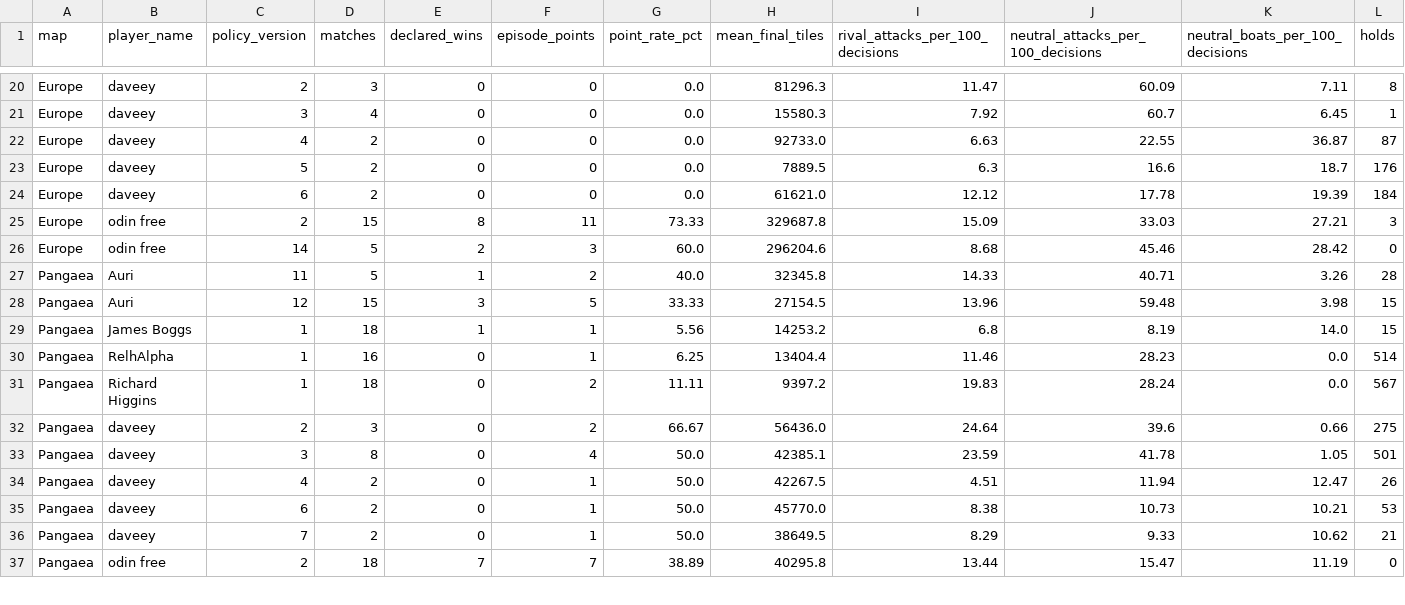
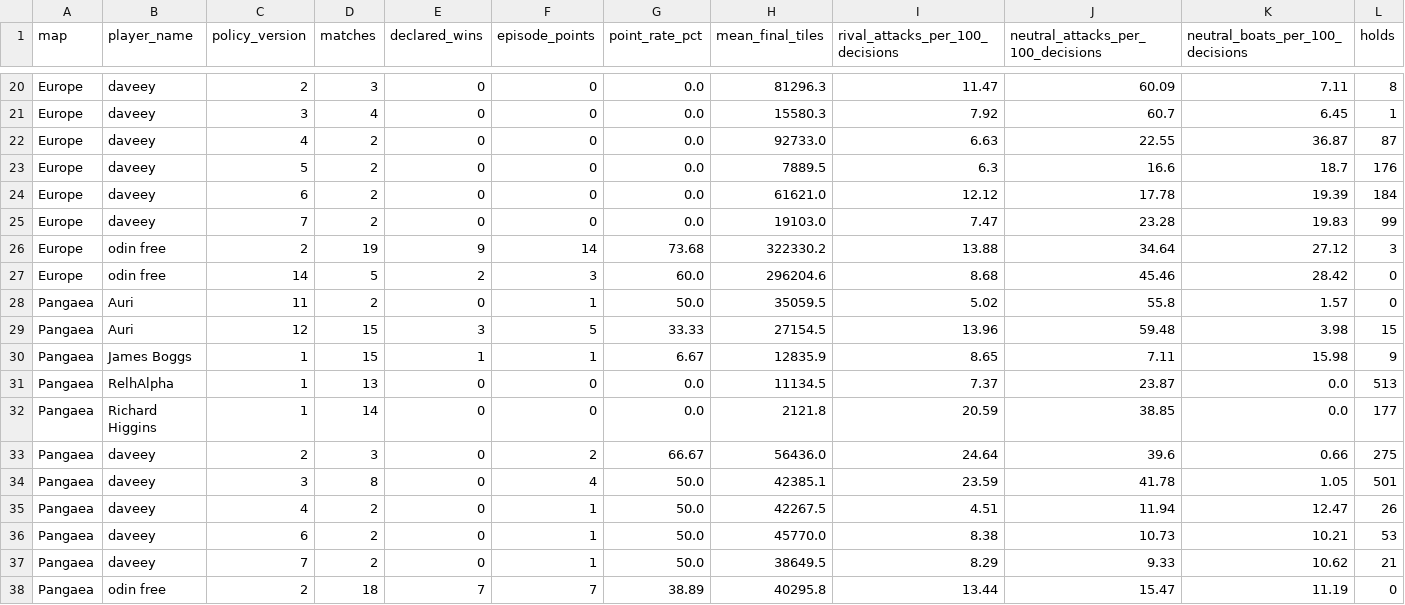
Before and after one commit to welttowelt/proxywar-coworld-starter, a CSV file: data/analysis/map_policy_performance.csv, drawn as a sheet; only a part is shown, gaps mark what is left out; the diff covers the shown part only.

```diff
--- a/data/analysis/map_policy_performance.csv
+++ b/data/analysis/map_policy_performance.csv
@@ -24,9 +24,10 @@ Europe,daveey,5,2,0,0,0.0,7889.5,6.3,16.6,18.7,176
 Europe,daveey,6,2,0,0,0.0,61621.0,12.12,17.78,19.39,184
-Europe,odin free,2,15,8,11,73.33,329687.8,15.09,33.03,27.21,3
+Europe,daveey,7,2,0,0,0.0,19103.0,7.47,23.28,19.83,99
+Europe,odin free,2,19,9,14,73.68,322330.2,13.88,34.64,27.12,3
 Europe,odin free,14,5,2,3,60.0,296204.6,8.68,45.46,28.42,0
-Pangaea,Auri,11,5,1,2,40.0,32345.8,14.33,40.71,3.26,28
+Pangaea,Auri,11,2,0,1,50.0,35059.5,5.02,55.8,1.57,0
 Pangaea,Auri,12,15,3,5,33.33,27154.5,13.96,59.48,3.98,15
-Pangaea,James Boggs,1,18,1,1,5.56,14253.2,6.8,8.19,14.0,15
-Pangaea,RelhAlpha,1,16,0,1,6.25,13404.4,11.46,28.23,0.0,514
-Pangaea,Richard Higgins,1,18,0,2,11.11,9397.2,19.83,28.24,0.0,567
+Pangaea,James Boggs,1,15,1,1,6.67,12835.9,8.65,7.11,15.98,9
+Pangaea,RelhAlpha,1,13,0,0,0.0,11134.5,7.37,23.87,0.0,513
+Pangaea,Richard Higgins,1,14,0,0,0.0,2121.8,20.59,38.85,0.0,177
 Pangaea,daveey,2,3,0,2,66.67,56436.0,24.64,39.6,0.66,275
```
Also changed, not shown: 29 edited cells elsewhere in this file, data/analysis/ffa_phase_profile.csv, data/analysis/round_results.csv, 40 other files.
